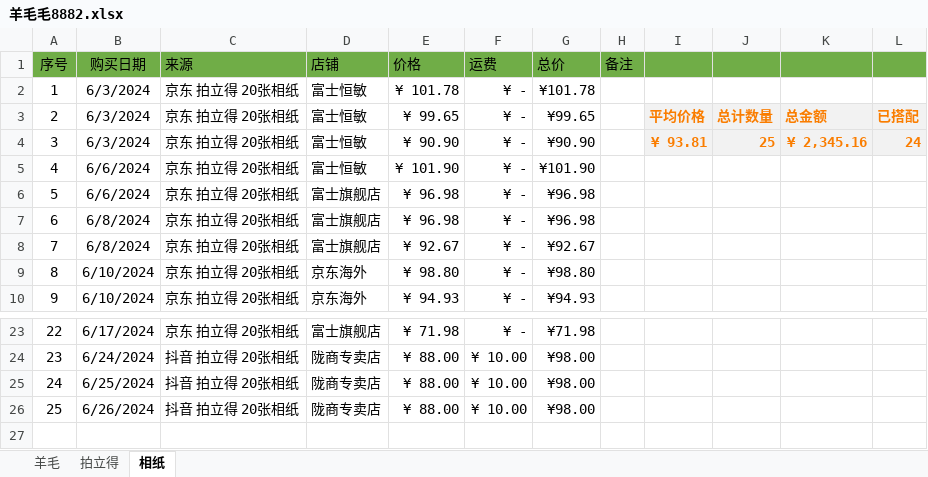
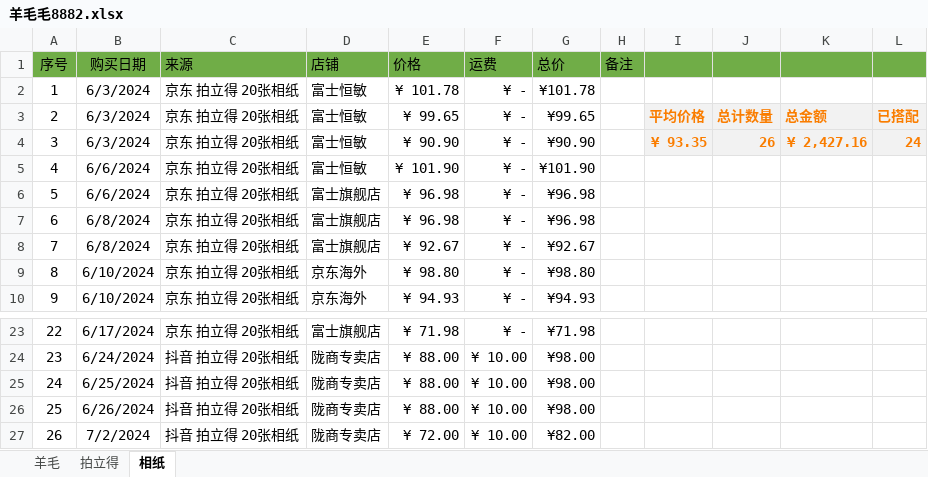
Before and after one commit to snn-hp/GetAppInfo, an Excel workbook: 羊毛毛8882.xlsx, sheet 相纸, drawn as a sheet; only a part is shown, gaps mark what is left out; values as stored, in another font and other column widths than the file's, no borders; table styles not drawn; 1 other sheet too large or unreadable and not compared; the diff names each change by its address in the sheet, - before the commit and + after, or states it on an @@ line.

Commit message:
no message

```diff
--- a/羊毛毛8882.xlsx (sheet 相纸)
+++ b/羊毛毛8882.xlsx (sheet 相纸)
-I4: ¥ 93.81
+I4: ¥ 93.35
-J4: 25
+J4: 26
-K4: ¥ 2,345.16
+K4: ¥ 2,427.16
+row 27: 26 | 7/2/2024 | 抖音 拍立得 20张相纸 | 陇商专卖店 | ¥ 72.00 | ¥ 10.00 | ¥82.00
```
